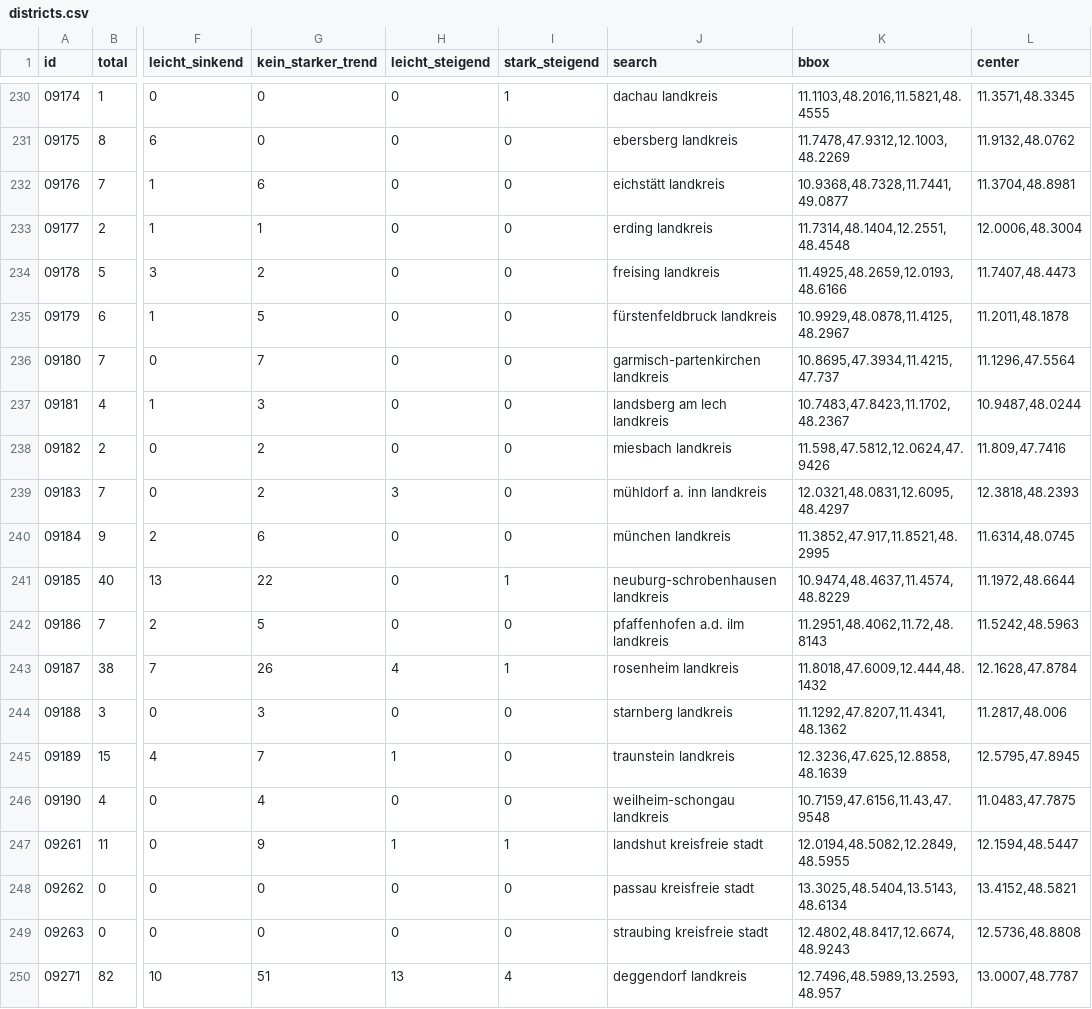
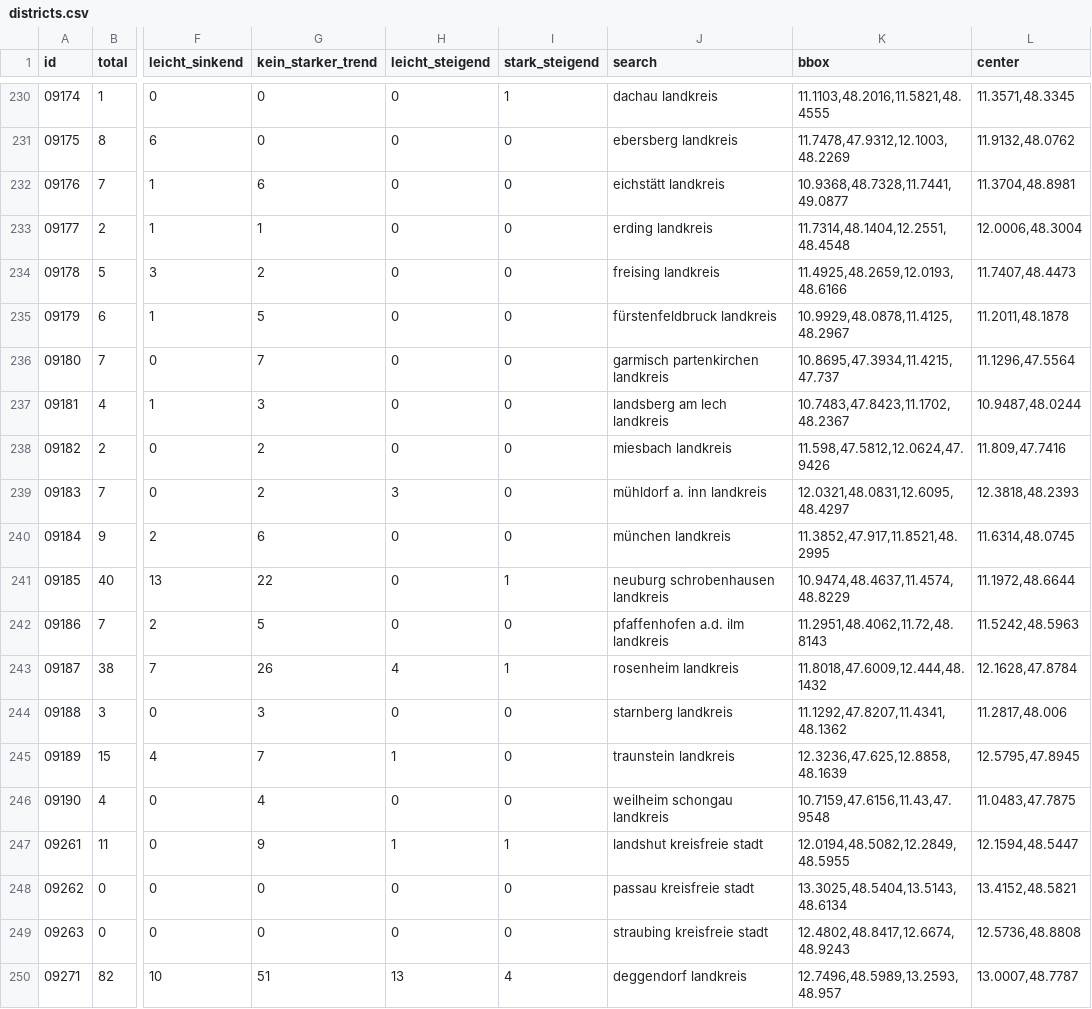
Before and after one commit to correctiv/gw-explorer, a CSV file: src/data/districts.csv, drawn as a sheet; only a part is shown, gaps mark what is left out; the diff covers the shown part only; the diff names each change by its address in the sheet, - before the commit and + after, or states it on an @@ line.

```diff
--- a/src/data/districts.csv
+++ b/src/data/districts.csv
-J236 (search): garmisch-partenkirchen landkreis
+J236 (search): garmisch partenkirchen landkreis
-J241 (search): neuburg-schrobenhausen landkreis
+J241 (search): neuburg schrobenhausen landkreis
-J246 (search): weilheim-schongau landkreis
+J246 (search): weilheim schongau landkreis
```
Also changed, not shown: 87 edited cells elsewhere in this file.
